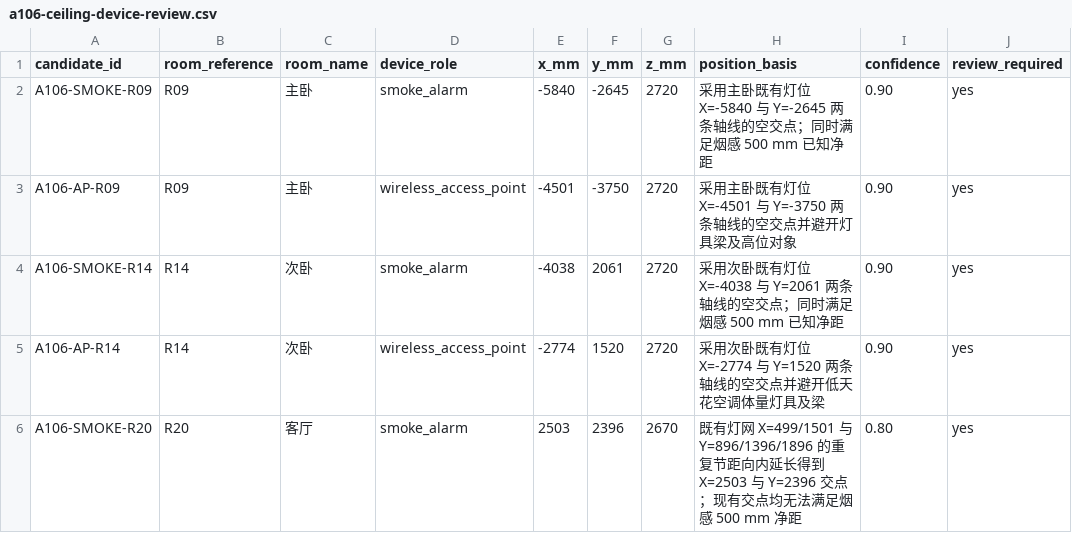
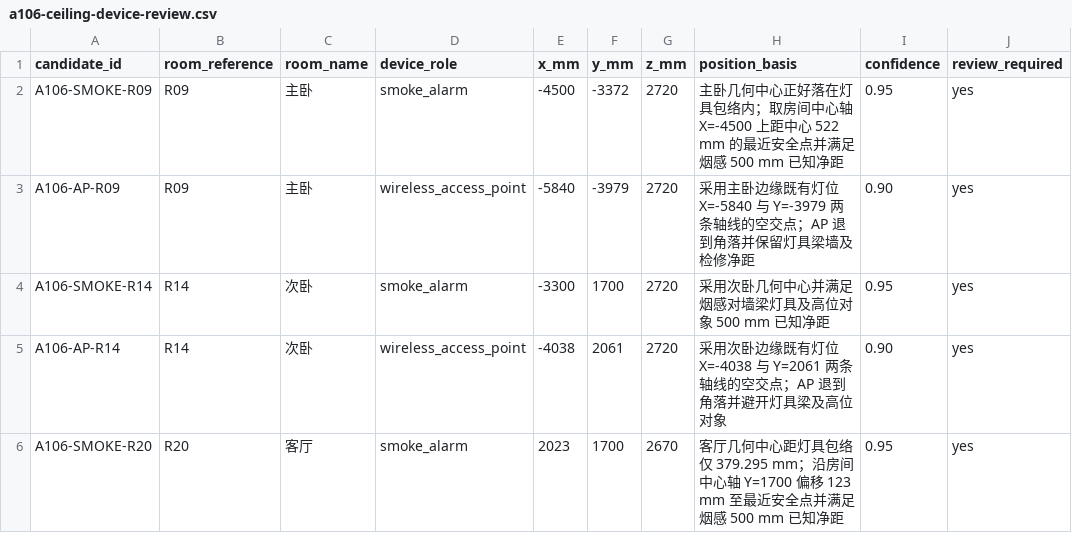
Before and after one commit to Weihan96/2504-GBTB-Yanlord-Zhuhai, a CSV file: pipeline/decisions/a106-ceiling-device-review.csv, drawn as a sheet; only a part is shown; the diff names each change by its address in the sheet, - before the commit and + after, or states it on an @@ line.

```diff
--- a/pipeline/decisions/a106-ceiling-device-review.csv
+++ b/pipeline/decisions/a106-ceiling-device-review.csv
-E2 (x_mm): -5840
+E2 (x_mm): -4500
-F2 (y_mm): -2645
+F2 (y_mm): -3372
-H2 (position_basis): 采用主卧既有灯位 X=-5840 与 Y=-2645 两条轴线的空交点；同时满足烟感…
+H2 (position_basis): 主卧几何中心正好落在灯具包络内；取房间中心轴 X=-4500 上距中心 522 mm 的最近安全点并满足烟感…
-I2 (confidence): 0.90
+I2 (confidence): 0.95
-E3 (x_mm): -4501
+E3 (x_mm): -5840
-F3 (y_mm): -3750
+F3 (y_mm): -3979
-H3 (position_basis): 采用主卧既有灯位 X=-4501 与 Y=-3750 两条轴线的空交点并避开灯具梁及高位对象
+H3 (position_basis): 采用主卧边缘既有灯位 X=-5840 与 Y=-3979 两条轴线的空交点；AP 退到角落并保留灯具梁墙及检修净距
-E4 (x_mm): -4038
+E4 (x_mm): -3300
-F4 (y_mm): 2061
+F4 (y_mm): 1700
-H4 (position_basis): 采用次卧既有灯位 X=-4038 与 Y=2061 两条轴线的空交点；同时满足烟感 500 mm 已知净距
+H4 (position_basis): 采用次卧几何中心并满足烟感对墙梁灯具及高位对象 500 mm 已知净距
-I4 (confidence): 0.90
+I4 (confidence): 0.95
-E5 (x_mm): -2774
+E5 (x_mm): -4038
-F5 (y_mm): 1520
+F5 (y_mm): 2061
-H5 (position_basis): 采用次卧既有灯位 X=-2774 与 Y=1520 两条轴线的空交点并避开低天花空调体量灯具及梁
+H5 (position_basis): 采用次卧边缘既有灯位 X=-4038 与 Y=2061 两条轴线的空交点；AP 退到角落并避开灯具梁及高位对象
-E6 (x_mm): 2503
+E6 (x_mm): 2023
-F6 (y_mm): 2396
+F6 (y_mm): 1700
-H6 (position_basis): 既有灯网 X=499/1501 与 Y=896/1396/1896 的重复节距向内延长得到 X=2503 与 Y=2396 交点；现有交点均无法满足烟感 500 mm 净距
+H6 (position_basis): 客厅几何中心距灯具包络仅 379.295 mm；沿房间中心轴 Y=1700 偏移 123 mm 至最近安全点并满足烟感 500 mm 已知净距
-I6 (confidence): 0.80
+I6 (confidence): 0.95
```
Also changed, not shown: pipeline/decisions/drawing-register.csv, pipeline/decisions/elec-design-rules.csv, 8 other files.
